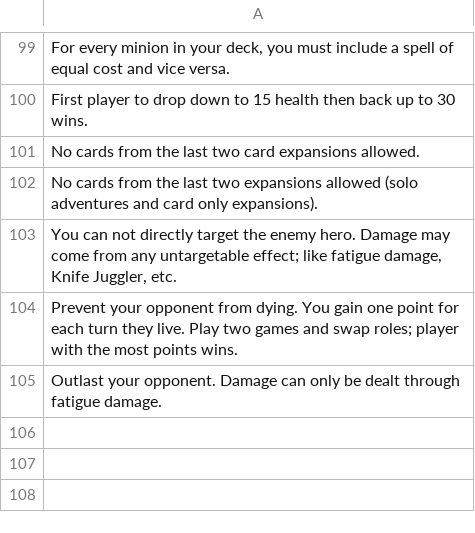
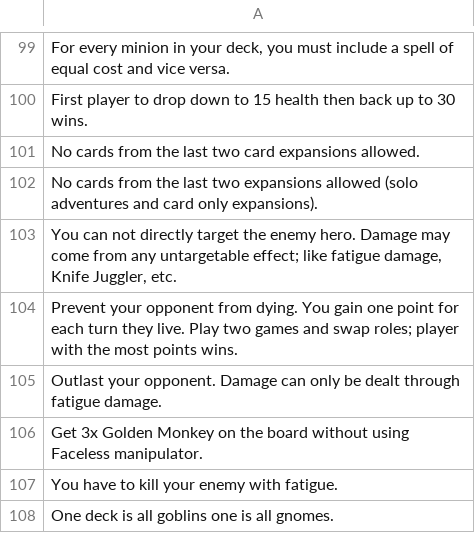
Before and after one commit to WilliamHuang1995/hearthstone, a CSV file: _data/challenges.csv, drawn as a sheet; only a part is shown, gaps mark what is left out; the diff names each change by its address in the sheet, - before the commit and + after, or states it on an @@ line.

```diff
--- a/_data/challenges.csv
+++ b/_data/challenges.csv
+row 106: Get 3x Golden Monkey on the board without using Faceless manipulator.
+row 107: You have to kill your enemy with fatigue.
+row 108: One deck is all goblins one is all gnomes.
```
Also changed, not shown: 2 other files.
